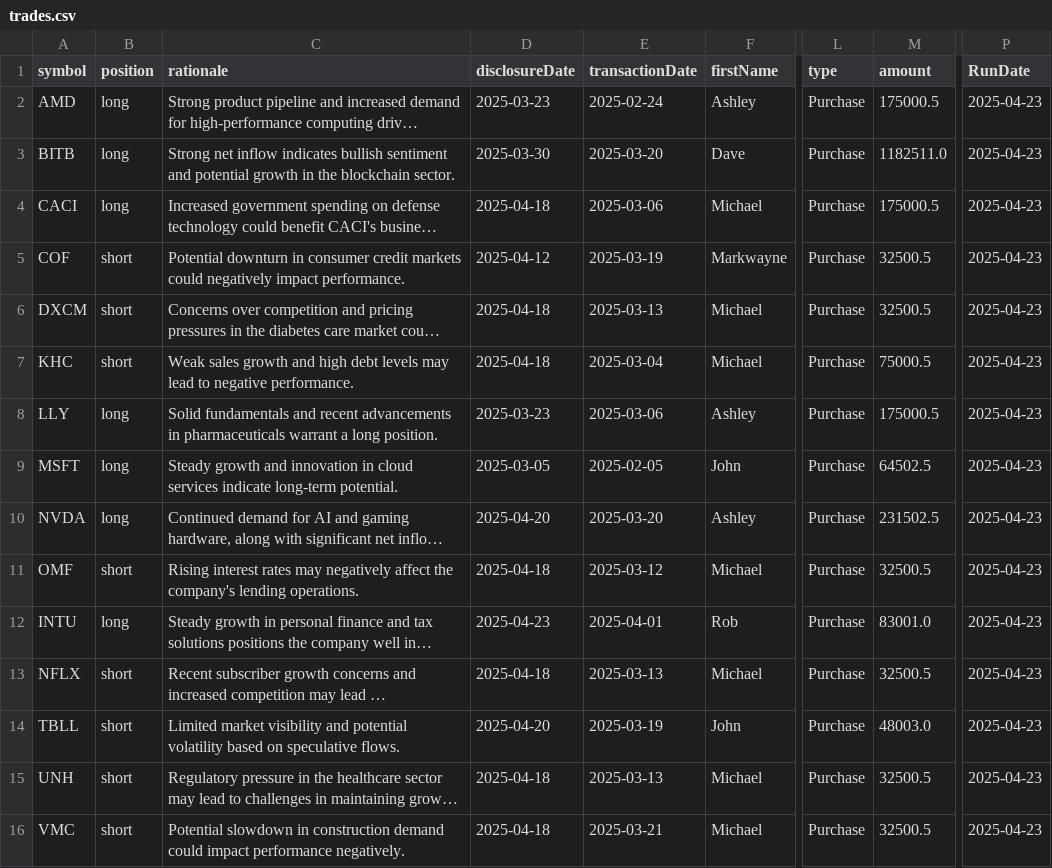
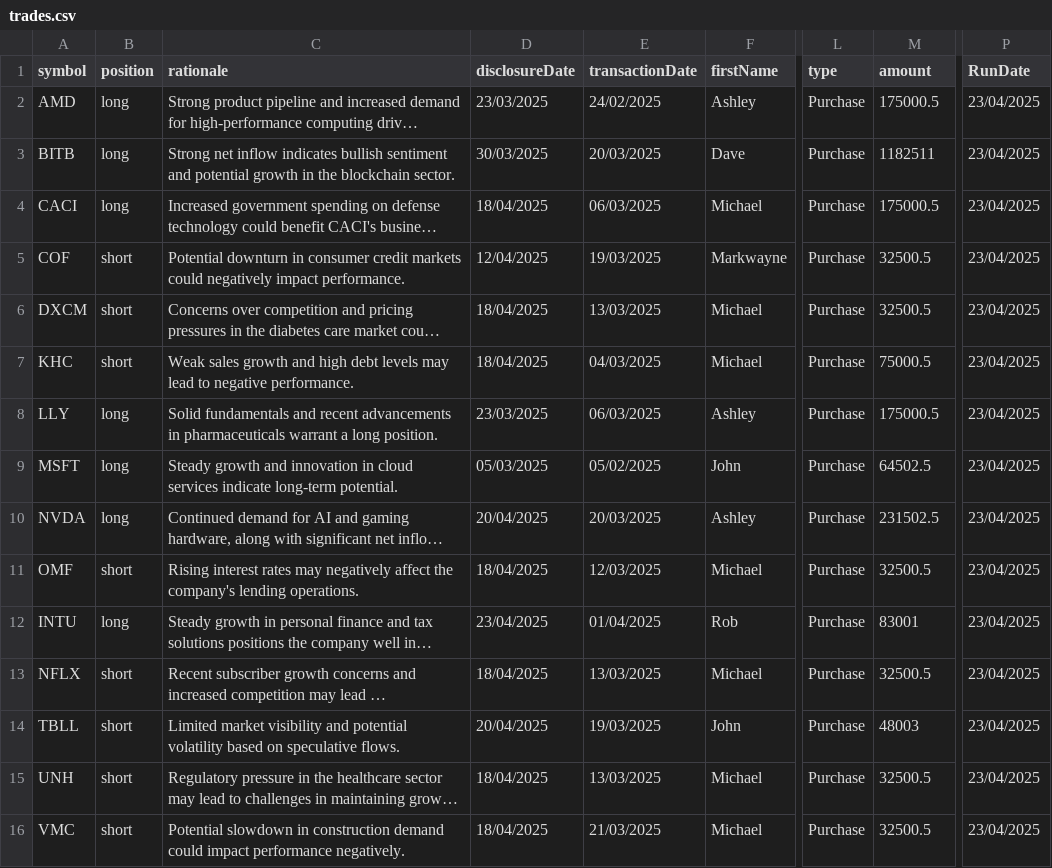
Before and after one commit to jamesgarza73/insider_bot, a CSV file: data/trades.csv, drawn as a sheet; only a part is shown, gaps mark what is left out; long unchanged cells end in …; the diff covers the shown part only; the diff names each change by its address in the sheet, - before the commit and + after, or states it on an @@ line.

Commit message:
Update trades.csv

```diff
--- a/data/trades.csv
+++ b/data/trades.csv
-D2 (disclosureDate): 2025-03-23
+D2 (disclosureDate): 23/03/2025
-E2 (transactionDate): 2025-02-24
+E2 (transactionDate): 24/02/2025
-P2:P16 (RunDate): 2025-04-23
+P2:P16 (RunDate): 23/04/2025
-D3 (disclosureDate): 2025-03-30
+D3 (disclosureDate): 30/03/2025
-E3 (transactionDate): 2025-03-20
+E3 (transactionDate): 20/03/2025
-M3 (amount): 1182511.0
+M3 (amount): 1182511
-D4 (disclosureDate): 2025-04-18
+D4 (disclosureDate): 18/04/2025
-E4 (transactionDate): 2025-03-06
+E4 (transactionDate): 06/03/2025
-D5 (disclosureDate): 2025-04-12
+D5 (disclosureDate): 12/04/2025
-E5 (transactionDate): 2025-03-19
+E5 (transactionDate): 19/03/2025
-D6:D7 (disclosureDate): 2025-04-18
+D6:D7 (disclosureDate): 18/04/2025
-E6 (transactionDate): 2025-03-13
+E6 (transactionDate): 13/03/2025
-E7 (transactionDate): 2025-03-04
+E7 (transactionDate): 04/03/2025
-D8 (disclosureDate): 2025-03-23
+D8 (disclosureDate): 23/03/2025
-E8 (transactionDate): 2025-03-06
+E8 (transactionDate): 06/03/2025
-D9 (disclosureDate): 2025-03-05
+D9 (disclosureDate): 05/03/2025
-E9 (transactionDate): 2025-02-05
+E9 (transactionDate): 05/02/2025
-D10 (disclosureDate): 2025-04-20
+D10 (disclosureDate): 20/04/2025
-E10 (transactionDate): 2025-03-20
+E10 (transactionDate): 20/03/2025
-D11 (disclosureDate): 2025-04-18
+D11 (disclosureDate): 18/04/2025
-E11 (transactionDate): 2025-03-12
+E11 (transactionDate): 12/03/2025
-D12 (disclosureDate): 2025-04-23
+D12 (disclosureDate): 23/04/2025
-E12 (transactionDate): 2025-04-01
+E12 (transactionDate): 01/04/2025
-M12 (amount): 83001.0
+M12 (amount): 83001
-D13 (disclosureDate): 2025-04-18
+D13 (disclosureDate): 18/04/2025
-E13 (transactionDate): 2025-03-13
+E13 (transactionDate): 13/03/2025
-D14 (disclosureDate): 2025-04-20
+D14 (disclosureDate): 20/04/2025
-E14 (transactionDate): 2025-03-19
+E14 (transactionDate): 19/03/2025
-M14 (amount): 48003.0
+M14 (amount): 48003
-D15:D16 (disclosureDate): 2025-04-18
+D15:D16 (disclosureDate): 18/04/2025
-E15 (transactionDate): 2025-03-13
+E15 (transactionDate): 13/03/2025
-E16 (transactionDate): 2025-03-21
+E16 (transactionDate): 21/03/2025
```
Also changed, not shown: 6 edited cells elsewhere in this file.
